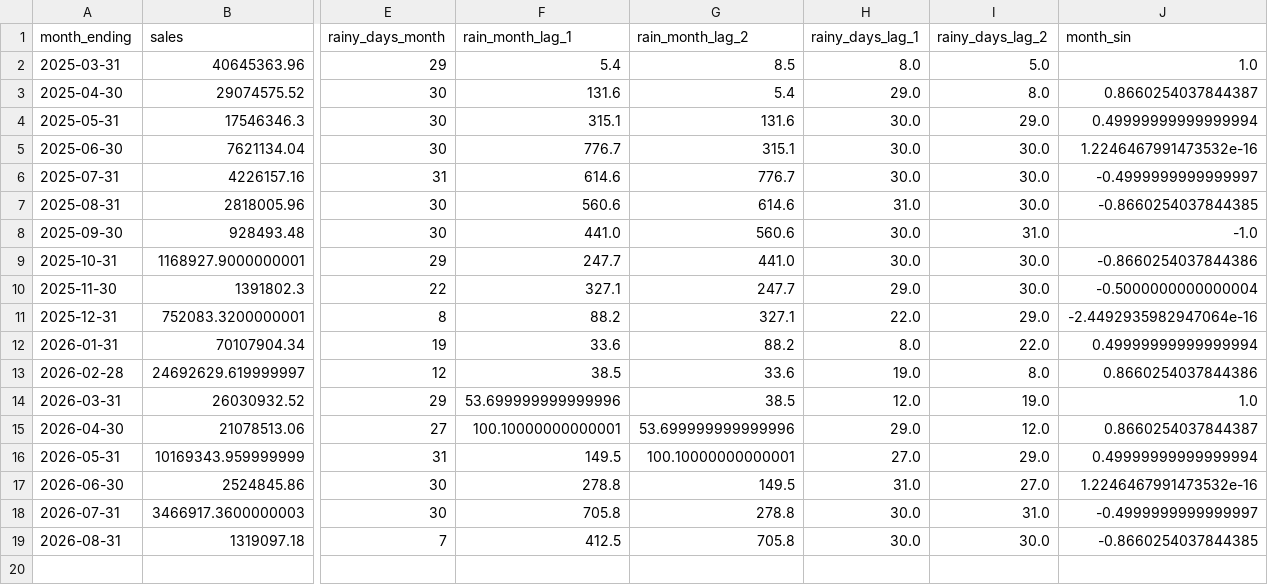
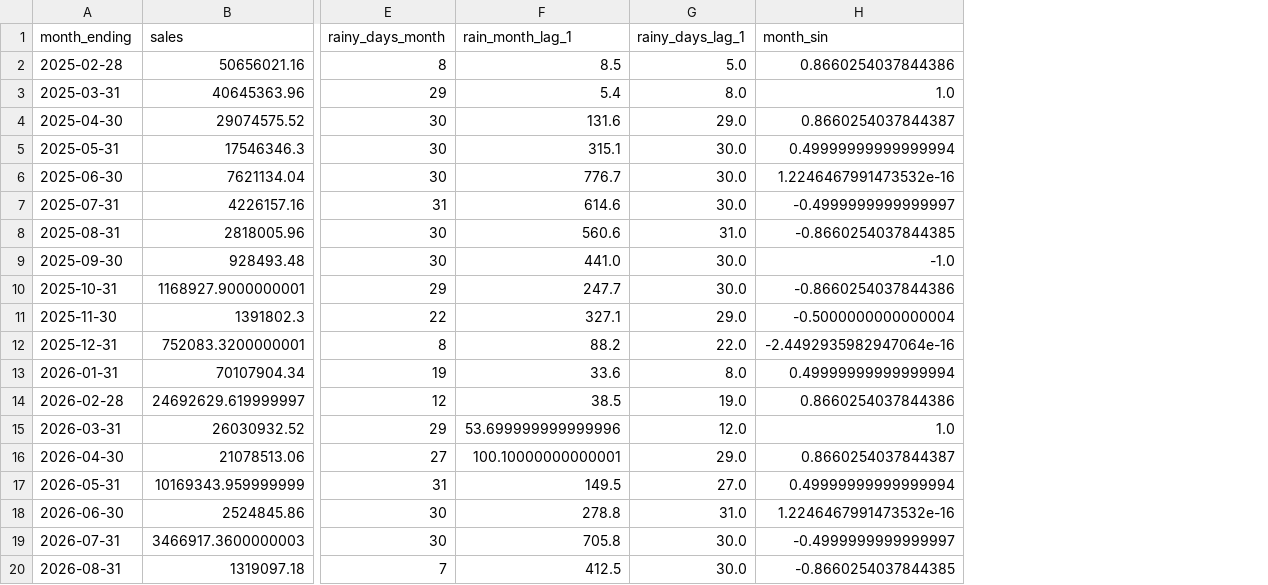
Before and after one commit to ADITHYANKG/statistical-models, a CSV file: johns/07_arimax_sarima_business_aware/monthly_sales_features.csv, drawn as a sheet; only a part is shown, gaps mark what is left out; removed rows and columns are numbered as before the commit, all else as after; rows hold the shown columns only; the diff names each change by its address in the sheet, - before the commit and + after, or states it on an @@ line.

```diff
--- a/johns/07_arimax_sarima_business_aware/monthly_sales_features.csv
+++ b/johns/07_arimax_sarima_business_aware/monthly_sales_features.csv
-column G (rain_month_lag_2), rows 2-19: 8.5 | 5.4 | 131.6 | 315.1 | 776.7 | 614.6 | 560.6 | 441.0 | 247.7 | 327.1 | 88.2 | 33.6 | 38.5 | 53.699999999999996 | 100.10000000000001 | 149.5 | 278.8 | 705.8
-column I (rainy_days_lag_2), rows 2-19: 5.0 | 8.0 | 29.0 | 30.0 | 30.0 | 30.0 | 31.0 | 30.0 | 30.0 | 29.0 | 22.0 | 8.0 | 19.0 | 12.0 | 29.0 | 27.0 | 31.0 | 30.0
+row 2: 2025-02-28 | 50656021.16 | 8 | 8.5 | 5.0 | 0.8660254037844386
```
Also changed, not shown: johns/07_arimax_sarima_business_aware/monthly_largest_misses.csv, johns/07_arimax_sarima_business_aware/monthly_model_comparison.csv, 7 other files.
